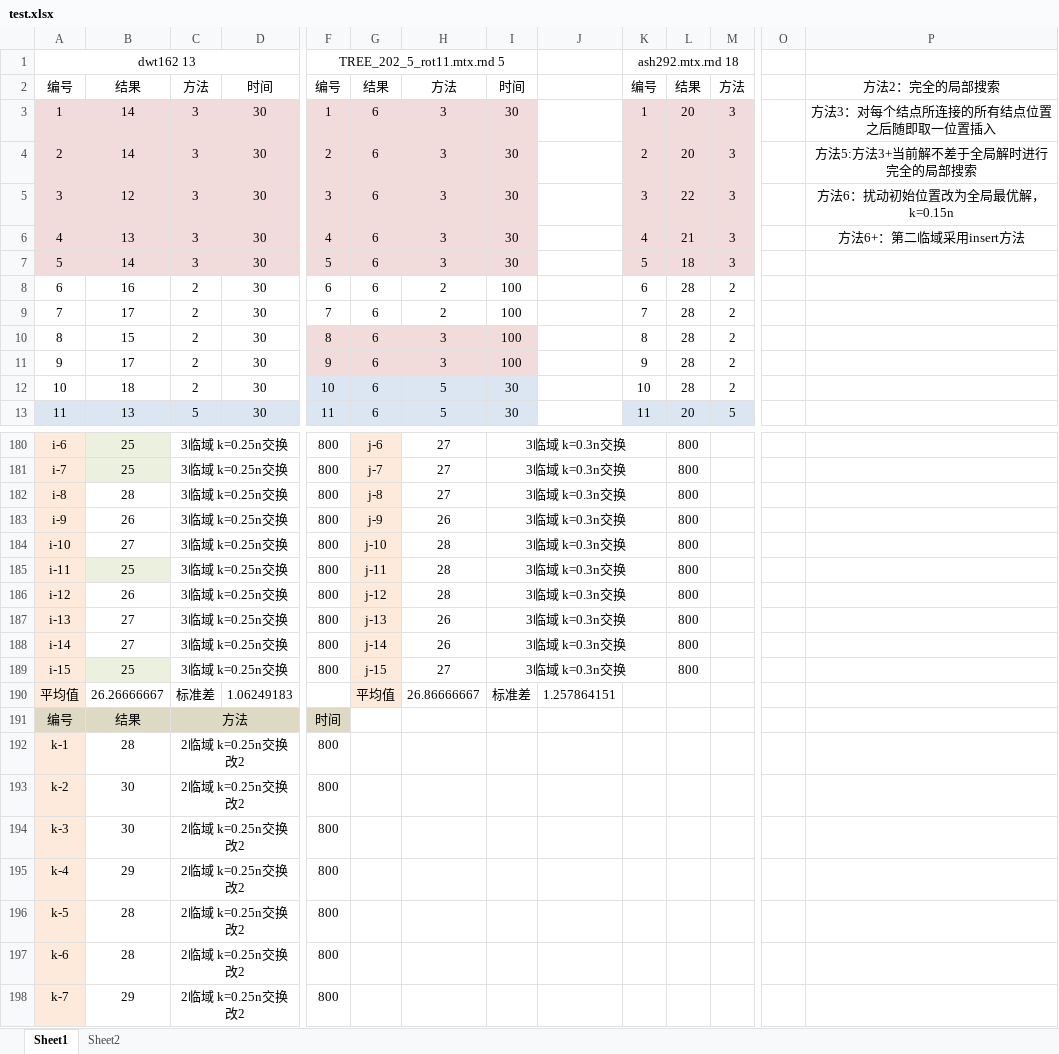
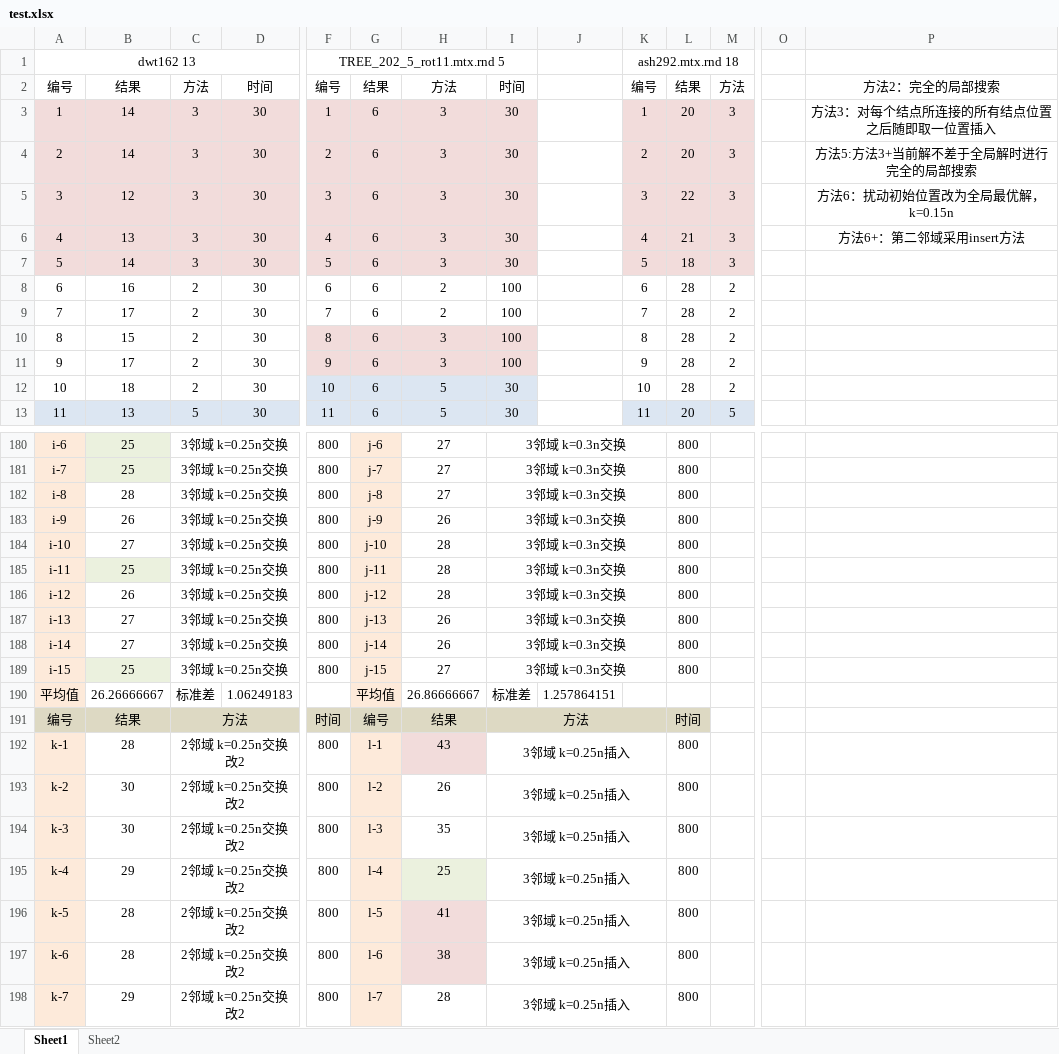
Before and after one commit to yuanyu255/VSP2, an Excel workbook: ConsoleApplication1/test.xlsx, sheet Sheet1, drawn as a sheet; only a part is shown, gaps mark what is left out; values as stored, in another font and other column widths than the file's, no borders; removed rows and columns are numbered as before the commit, all else as after; rows hold the shown columns only; the diff covers the shown part only; the diff names each change by its address in the sheet, - before the commit and + after, or states it on an @@ line.

```diff
--- a/ConsoleApplication1/test.xlsx (sheet Sheet1)
+++ b/ConsoleApplication1/test.xlsx (sheet Sheet1)
-P6: 方法6+：第二临域采用insert方法
+P6: 方法6+：第二邻域采用insert方法
-C180:C189: 3临域 k=0.25n交换
+C180:C189: 3邻域 k=0.25n交换
-I180:I189: 3临域 k=0.3n交换
+I180:I189: 3邻域 k=0.3n交换
-row 191: 编号 | 结果 | 方法 |  | 时间
+row 191: 编号 | 结果 | 方法 |  | 时间 | 编号 | 结果 | 方法 |  |  | 时间
-C192:C198: 2临域 k=0.25n交换 改2
+C192:C198: 2邻域 k=0.25n交换 改2
-G192: (empty)
+G192: l-1
-G192:G198 fill: none
+G192:G198 fill: #FDEADA
-H192: (empty)
+H192: 43
-H192 fill: none
+H192 fill: #F2DCDB
-I192:I198: (empty)
+I192:I198: 3邻域 k=0.25n插入
+I192:K192 merged
-L192:L198: (empty)
+L192:L198: 800
-G193: (empty)
+G193: l-2
-H193: (empty)
+H193: 26
+I193:K193 merged
-G194: (empty)
+G194: l-3
-H194: (empty)
+H194: 35
+I194:K194 merged
-G195: (empty)
+G195: l-4
-H195: (empty)
+H195: 25
-H195 fill: none
+H195 fill: #EBF1DE
+I195:K195 merged
-G196: (empty)
+G196: l-5
-H196: (empty)
+H196: 41
-H196:H197 fill: none
+H196:H197 fill: #F2DCDB
+I196:K196 merged
-G197: (empty)
+G197: l-6
-H197: (empty)
+H197: 38
+I197:K197 merged
-G198: (empty)
+G198: l-7
-H198: (empty)
+H198: 28
+I198:K198 merged
```
Also changed, not shown: 86 added rows, 1 removed row, 146 edited cells, cell formats and merged cells elsewhere in this sheet, 1 other file.
